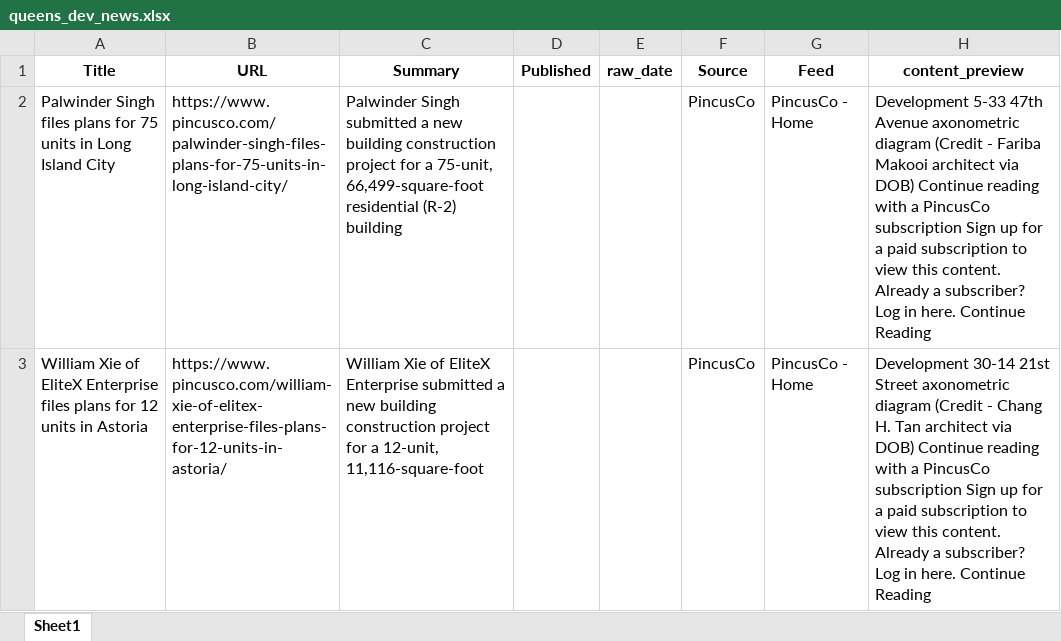
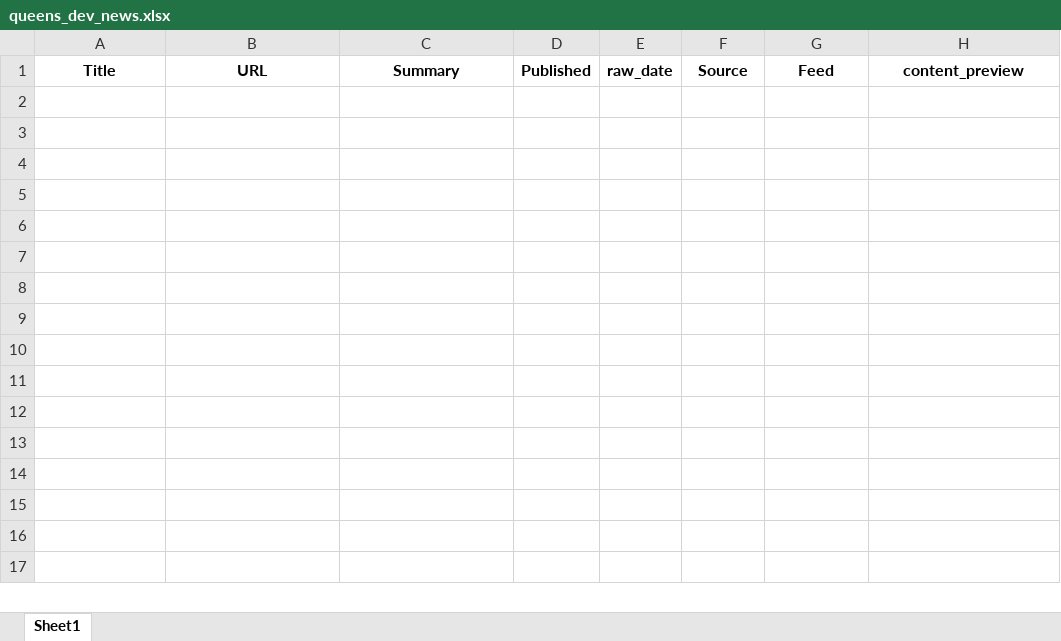
Before and after one commit to ACRE-marketing/queens-dev-news, an Excel workbook: data/output/queens_dev_news.xlsx, sheet Sheet1, drawn as a sheet; values as stored, in another font and other column widths than the file's, no borders; the diff names each change by its address in the sheet, - before the commit and + after, or states it on an @@ line.

```diff
--- a/data/output/queens_dev_news.xlsx (sheet Sheet1)
+++ b/data/output/queens_dev_news.xlsx (sheet Sheet1)
-row 2: Palwinder Singh files plans for 75 units in Long Island City | https://www.pincusco.com/palwinder-singh-files-plans-for-75-units-in-long-island-city/ | Palwinder Singh submitted a new building construction project for a 75-unit, 66,499-square-foot residential (R-2) building |  |  | PincusCo | PincusCo - Home | Development 5-33 47th Avenue axonometric diagram (Credit - Fariba Makooi architect via DOB) Continue reading with a PincusCo subscription Sign up for a paid subscription to view this content. Already a subscriber? Log in here. Continue Reading
-row 3: William Xie of EliteX Enterprise files plans for 12 units in Astoria | https://www.pincusco.com/william-xie-of-elitex-enterprise-files-plans-for-12-units-in-astoria/ | William Xie of EliteX Enterprise submitted a new building construction project for a 12-unit, 11,116-square-foot |  |  | PincusCo | PincusCo - Home | Development 30-14 21st Street axonometric diagram (Credit - Chang H. Tan architect via DOB) Continue reading with a PincusCo subscription Sign up for a paid subscription to view this content. Already a subscriber? Log in here. Continue Reading
```
